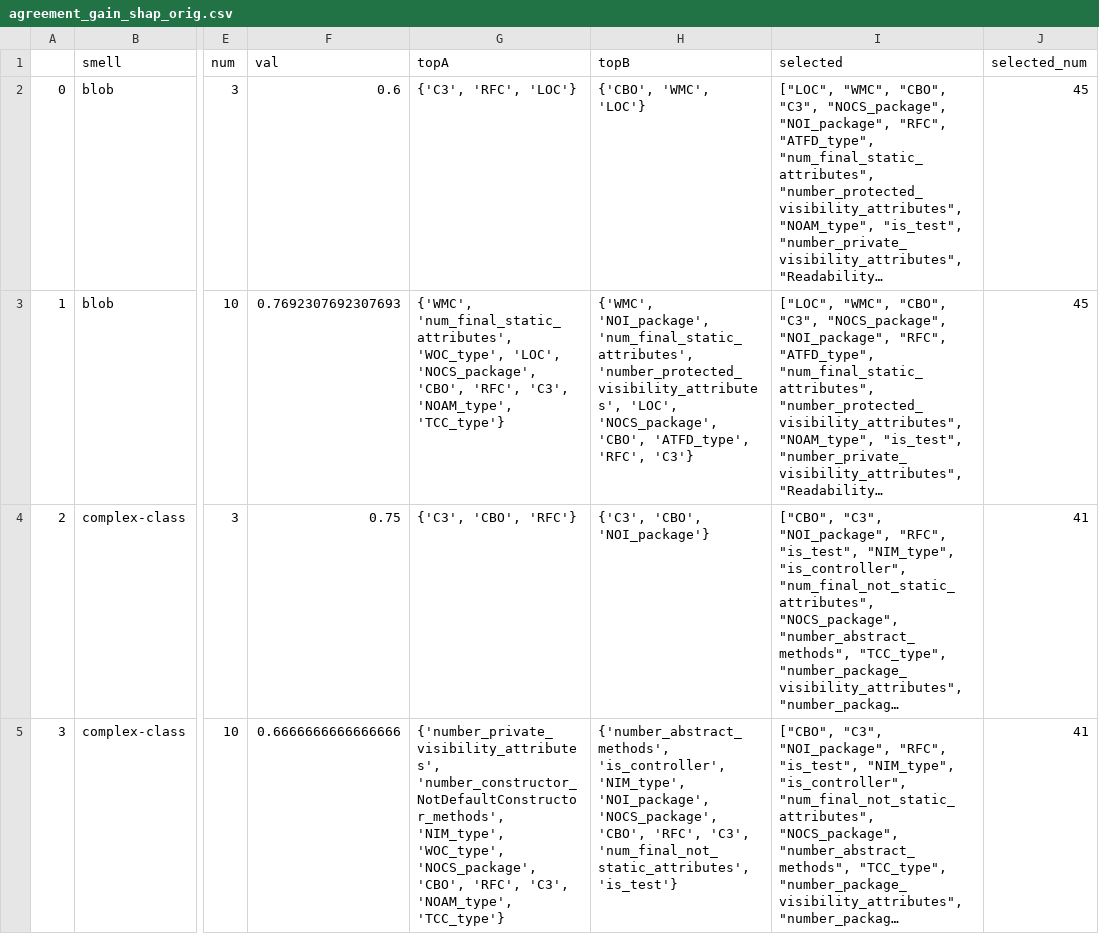
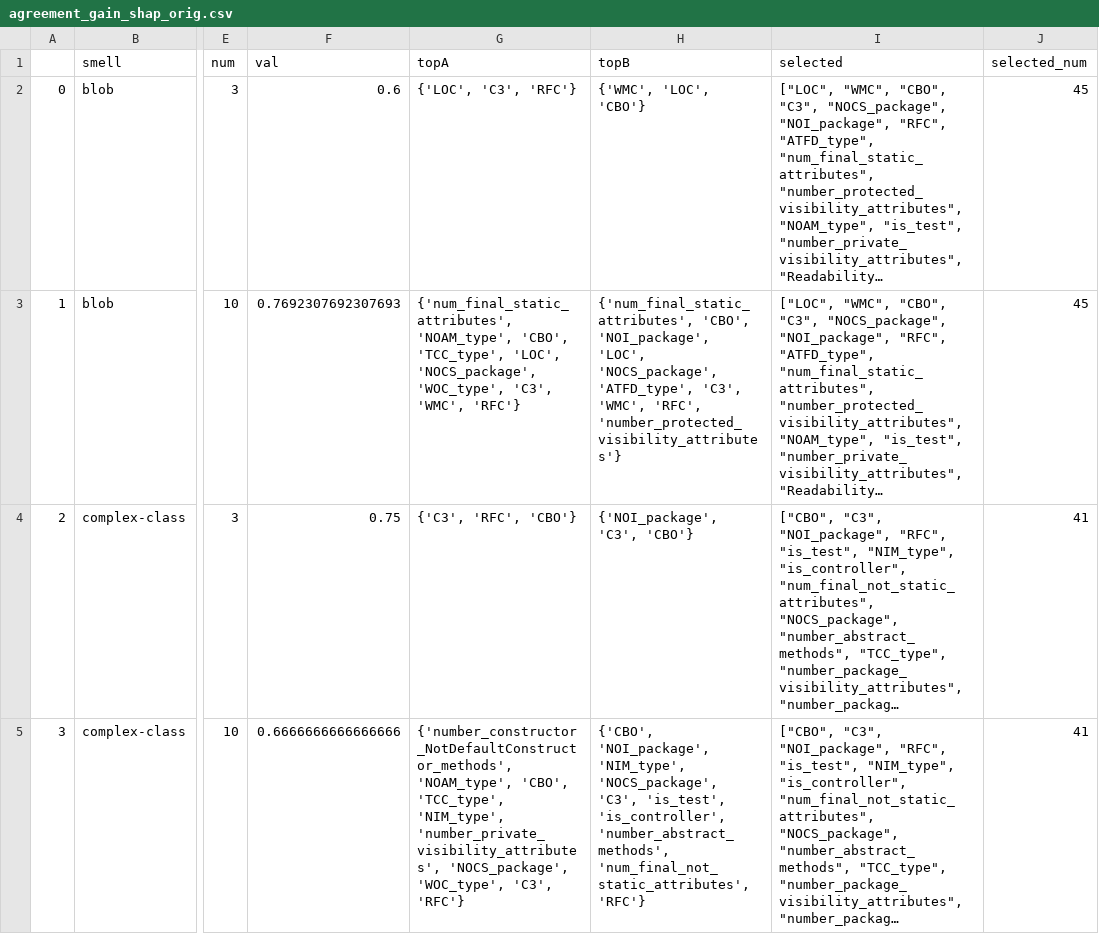
Before and after one commit to SORD-src/TOSEM22, a CSV file: results/agreement_gain_shap_orig.csv, drawn as a sheet; only a part is shown, gaps mark what is left out; long unchanged cells end in …; the diff covers the shown part only; the diff names each change by its address in the sheet, - before the commit and + after, or states it on an @@ line.

```diff
--- a/results/agreement_gain_shap_orig.csv
+++ b/results/agreement_gain_shap_orig.csv
-G2 (topA): {'C3', 'RFC', 'LOC'}
+G2 (topA): {'LOC', 'C3', 'RFC'}
-H2 (topB): {'CBO', 'WMC', 'LOC'}
+H2 (topB): {'WMC', 'LOC', 'CBO'}
-G3 (topA): {'WMC', 'num_final_static_attributes', 'WOC_type', 'LOC', 'NOCS_package', 'CBO', 'RFC', 'C3', 'NOAM_type', 'TCC_type'}
+G3 (topA): {'num_final_static_attributes', 'NOAM_type', 'CBO', 'TCC_type', 'LOC', 'NOCS_package', 'WOC_type', 'C3', 'WMC', 'RFC'}
-H3 (topB): {'WMC', 'NOI_package', 'num_final_static_attributes', 'number_protected_visibility_attributes', 'LOC', 'NOCS_package', 'CBO', 'ATFD_type', 'RFC', 'C3'}
+H3 (topB): {'num_final_static_attributes', 'CBO', 'NOI_package', 'LOC', 'NOCS_package', 'ATFD_type', 'C3', 'WMC', 'RFC', 'number_protected_visibility_attributes'}
-G4 (topA): {'C3', 'CBO', 'RFC'}
+G4 (topA): {'C3', 'RFC', 'CBO'}
-H4 (topB): {'C3', 'CBO', 'NOI_package'}
+H4 (topB): {'NOI_package', 'C3', 'CBO'}
-G5 (topA): {'number_private_visibility_attributes', 'number_constructor_NotDefaultConstructor_methods', 'NIM_type', 'WOC_type', 'NOCS_package', 'CBO', 'RFC', 'C3', 'NOAM_type', 'TCC_type'}
+G5 (topA): {'number_constructor_NotDefaultConstructor_methods', 'NOAM_type', 'CBO', 'TCC_type', 'NIM_type', 'number_private_visibility_attributes', 'NOCS_package', 'WOC_type', 'C3', 'RFC'}
-H5 (topB): {'number_abstract_methods', 'is_controller', 'NIM_type', 'NOI_package', 'NOCS_package', 'CBO', 'RFC', 'C3', 'num_final_not_static_attributes', 'is_test'}
+H5 (topB): {'CBO', 'NOI_package', 'NIM_type', 'NOCS_package', 'C3', 'is_test', 'is_controller', 'number_abstract_methods', 'num_final_not_static_attributes', 'RFC'}
```
Also changed, not shown: 7 edited cells elsewhere in this file, results/agreement_gain_shap_additive.csv, results/agreement_gain_shap_reductive.csv, 8 other files.
